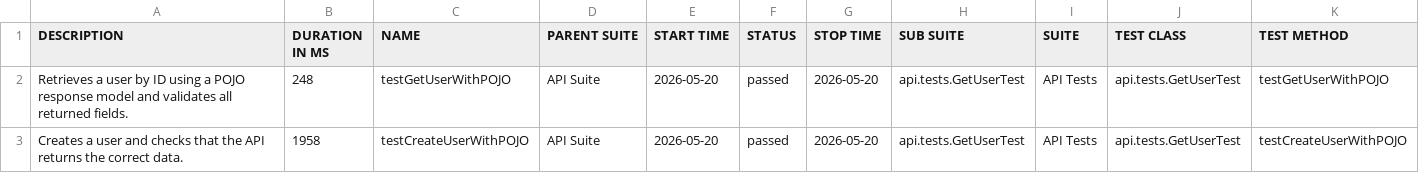
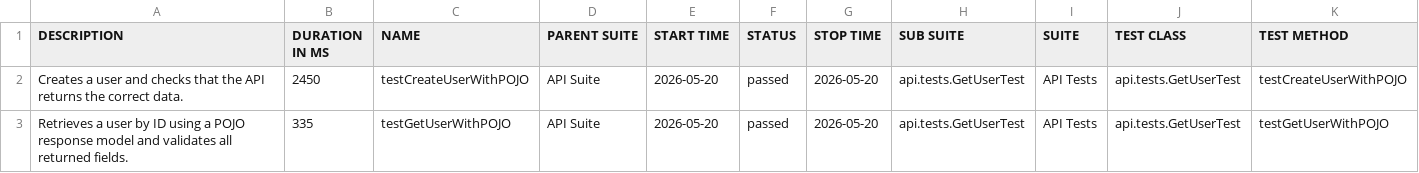
Before and after one commit to Victoria198611/api-testing-framework, a CSV file: data/suites.csv, drawn as a sheet.

```diff
--- a/data/suites.csv
+++ b/data/suites.csv
@@ -1,3 +1,3 @@
 "DESCRIPTION","DURATION IN MS","NAME","PARENT SUITE","START TIME","STATUS","STOP TIME","SUB SUITE","SUITE","TEST CLASS","TEST METHOD"
-"Retrieves a user by ID using a POJO response model and validates all returned fields.","248","testGetUserWithPOJO","API Suite","2026-05-20","passed","2026-05-20","api.tests.GetUserTest","API Tests","api.tests.GetUserTest","testGetUserWithPOJO"
-"Creates a user and checks that the API returns the correct data.","1958","testCreateUserWithPOJO","API Suite","2026-05-20","passed","2026-05-20","api.tests.GetUserTest","API Tests","api.tests.GetUserTest","testCreateUserWithPOJO"
+"Creates a user and checks that the API returns the correct data.","2450","testCreateUserWithPOJO","API Suite","2026-05-20","passed","2026-05-20","api.tests.GetUserTest","API Tests","api.tests.GetUserTest","testCreateUserWithPOJO"
+"Retrieves a user by ID using a POJO response model and validates all returned fields.","335","testGetUserWithPOJO","API Suite","2026-05-20","passed","2026-05-20","api.tests.GetUserTest","API Tests","api.tests.GetUserTest","testGetUserWithPOJO"
```
Also changed, not shown: 18 other files.
